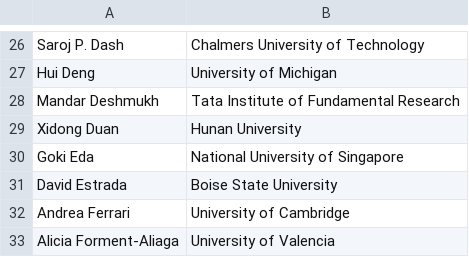
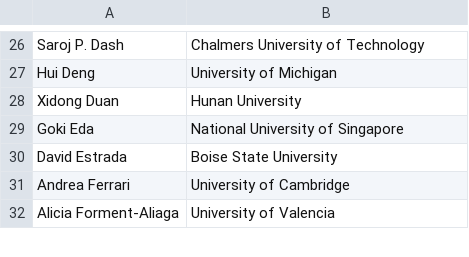
Before and after one commit to 0Hughman0/tmd_conference, a CSV file: tmd_conference/_data/2D_Conference.csv, drawn as a sheet; only a part is shown, gaps mark what is left out; the diff names each change by its address in the sheet, - before the commit and + after, or states it on an @@ line.

Commit message:
Update 2D_Conference.csv
Remove mandar deshmukh

```diff
--- a/tmd_conference/_data/2D_Conference.csv
+++ b/tmd_conference/_data/2D_Conference.csv
-row 28: Mandar Deshmukh | Tata Institute of Fundamental Research
```
